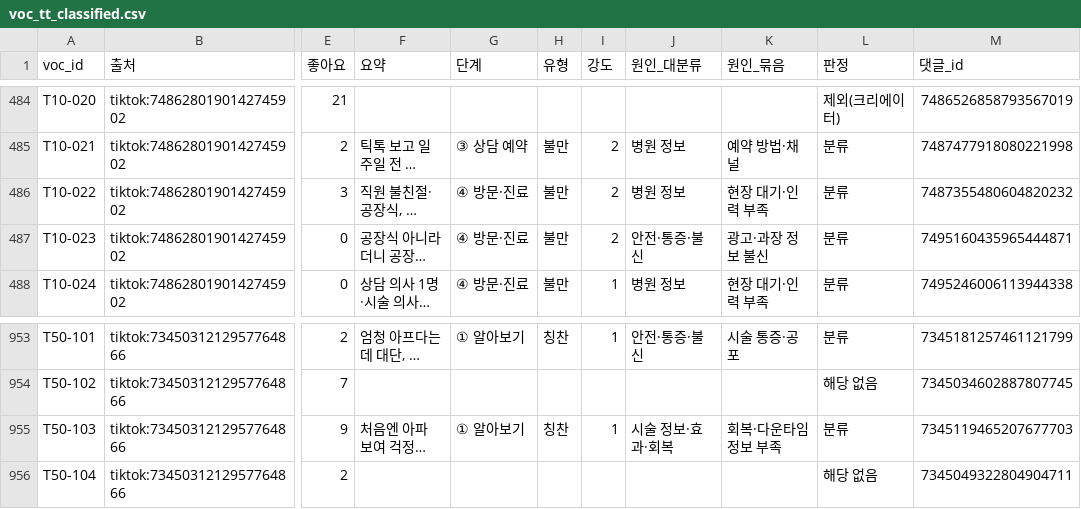
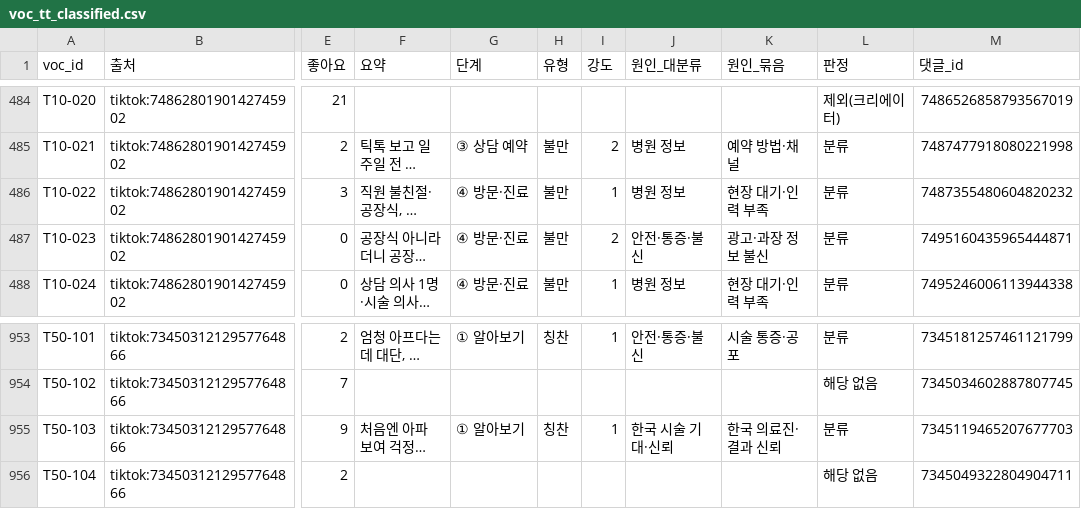
Before and after one commit to k-1026/AXA, a CSV file: painpoint/voc_tt_classified.csv, drawn as a sheet; only a part is shown, gaps mark what is left out; long unchanged cells end in …; the diff names each change by its address in the sheet, - before the commit and + after, or states it on an @@ line.

```diff
--- a/painpoint/voc_tt_classified.csv
+++ b/painpoint/voc_tt_classified.csv
-I486 (강도): 2
+I486 (강도): 1
-J955 (원인_대분류): 시술 정보·효과·회복
+J955 (원인_대분류): 한국 시술 기대·신뢰
-K955 (원인_묶음): 회복·다운타임 정보 부족
+K955 (원인_묶음): 한국 의료진·결과 신뢰
```
Also changed, not shown: 3 other files.
